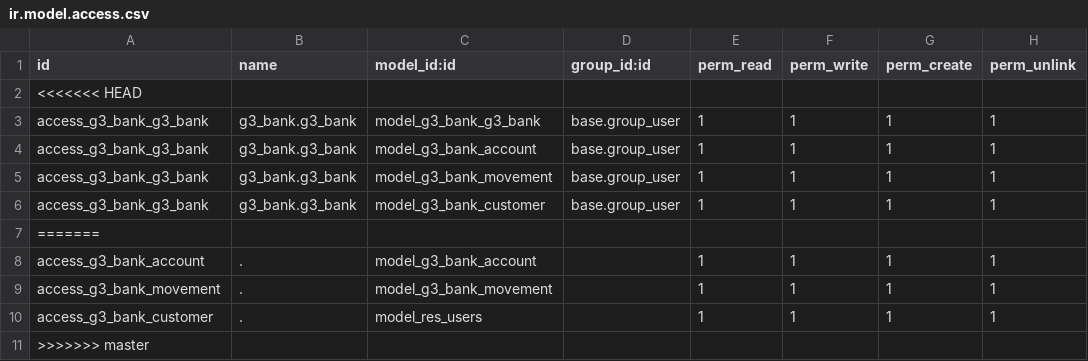
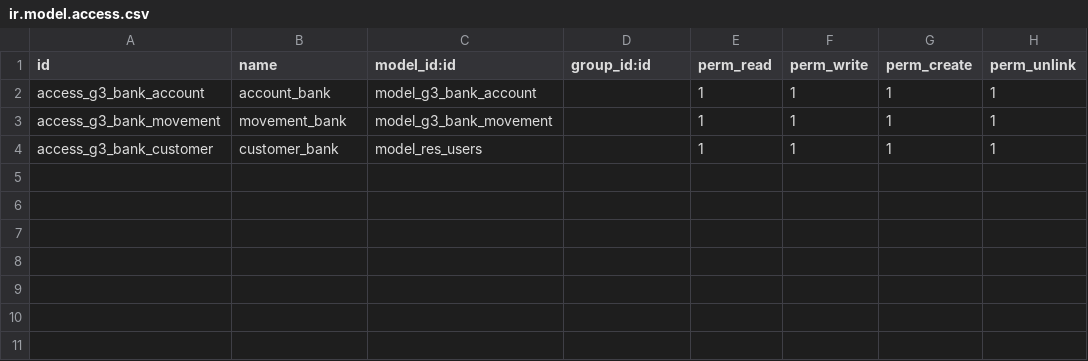
Before and after one commit to AitorJury/Project_Bank_SGE, a CSV file: security/ir.model.access.csv, drawn as a sheet.

```diff
--- a/security/ir.model.access.csv
+++ b/security/ir.model.access.csv
@@ -1,11 +1,4 @@
 id,name,model_id:id,group_id:id,perm_read,perm_write,perm_create,perm_unlink
-<<<<<<< HEAD
-access_g3_bank_g3_bank,g3_bank.g3_bank,model_g3_bank_g3_bank,base.group_user,1,1,1,1
-access_g3_bank_g3_bank,g3_bank.g3_bank,model_g3_bank_account,base.group_user,1,1,1,1
-access_g3_bank_g3_bank,g3_bank.g3_bank,model_g3_bank_movement,base.group_user,1,1,1,1
-access_g3_bank_g3_bank,g3_bank.g3_bank,model_g3_bank_customer,base.group_user,1,1,1,1
-=======
-access_g3_bank_account,.,model_g3_bank_account,,1,1,1,1
-access_g3_bank_movement,.,model_g3_bank_movement,,1,1,1,1
-access_g3_bank_customer,.,model_res_users,,1,1,1,1
->>>>>>> master
+access_g3_bank_account,account_bank,model_g3_bank_account,,1,1,1,1
+access_g3_bank_movement,movement_bank,model_g3_bank_movement,,1,1,1,1
+access_g3_bank_customer,customer_bank,model_res_users,,1,1,1,1
```
Also changed, not shown: 2 other files.
